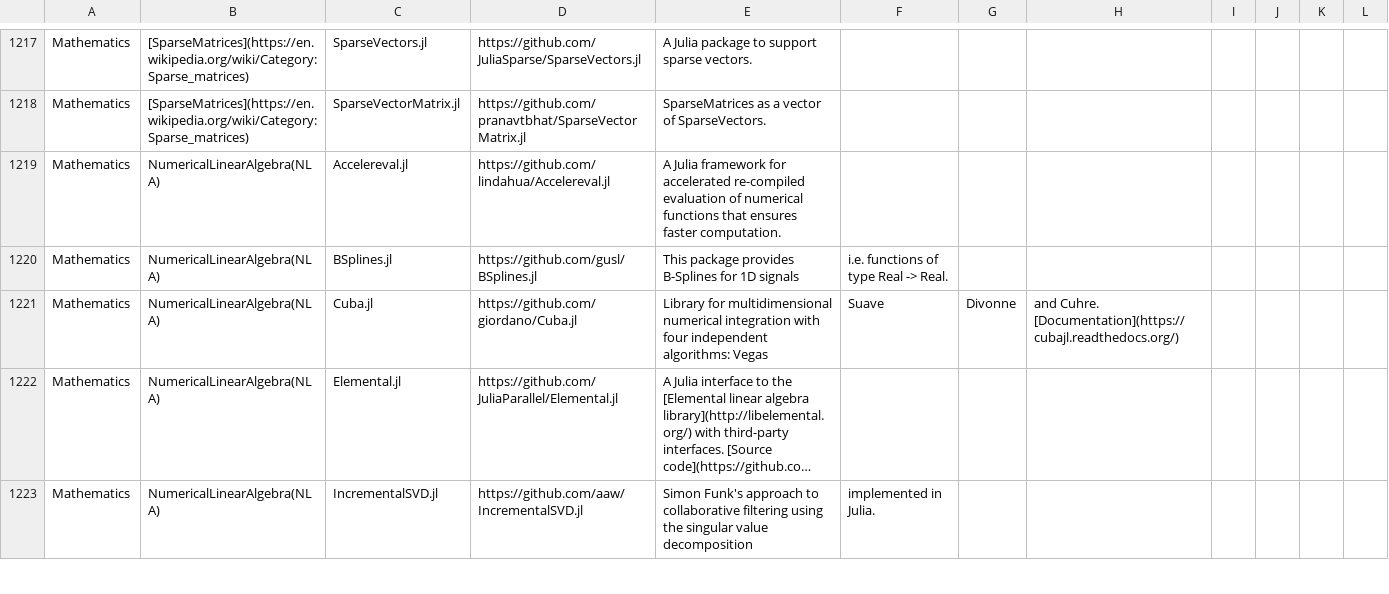
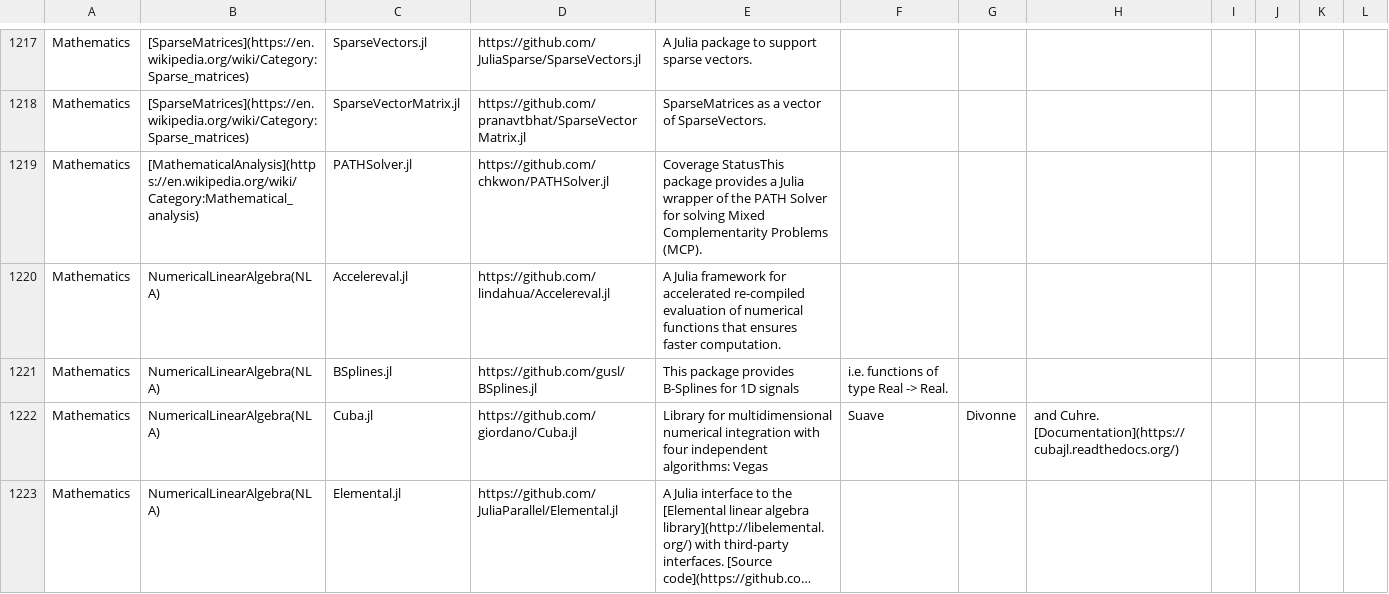
Before and after one commit to svaksha/Julia.jl, a CSV file: db.csv, drawn as a sheet; only a part is shown, gaps mark what is left out; the shorter side is filled out with more unchanged rows; long unchanged cells end in …; the diff names each change by its address in the sheet, - before the commit and + after, or states it on an @@ line.

Commit message:
@chkwon : PATHSolver.jl

```diff
--- a/db.csv
+++ b/db.csv
+row 1219: Mathematics | [MathematicalAnalysis](https://en.wikipedia.org/wiki/Category:Mathematical_analysis) | PATHSolver.jl | https://github.com/chkwon/PATHSolver.jl | Coverage StatusThis package provides a Julia wrapper of the PATH Solver for solving Mixed Complementarity Problems (MCP).
```
Also changed, not shown: 1 other file.
